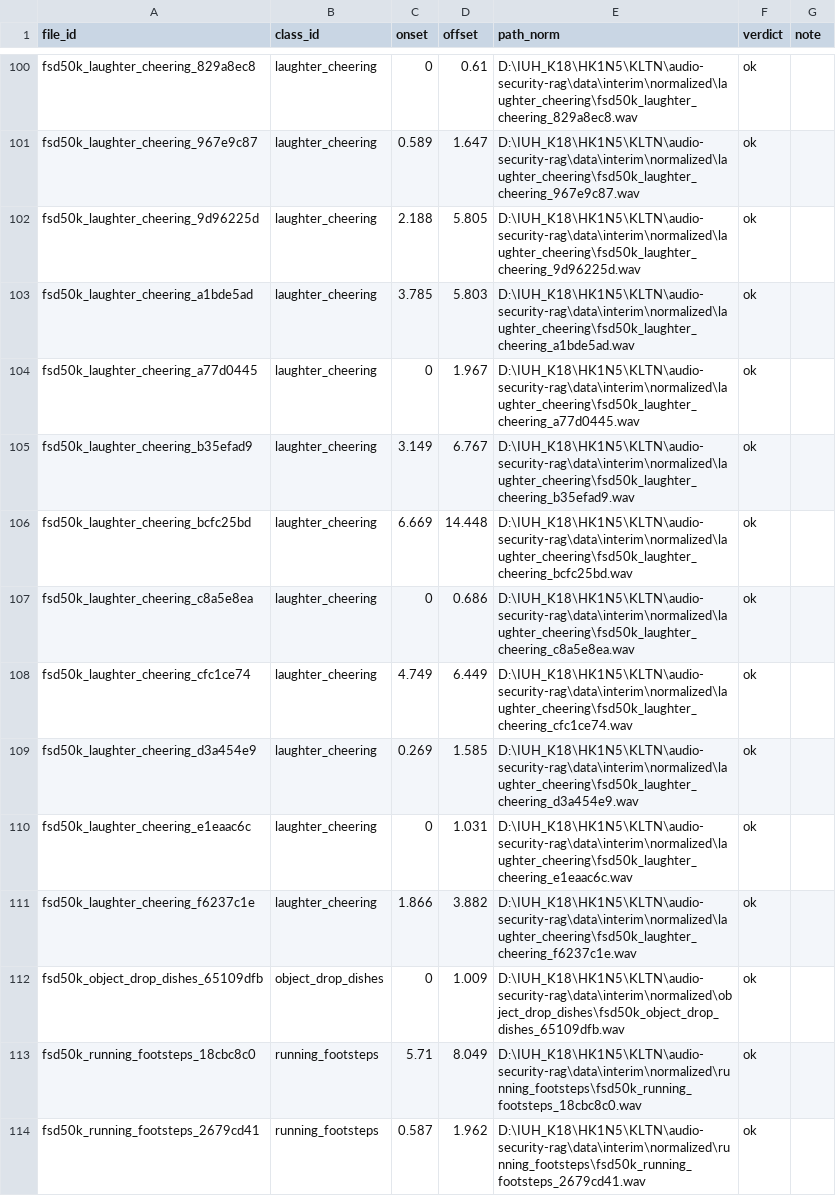
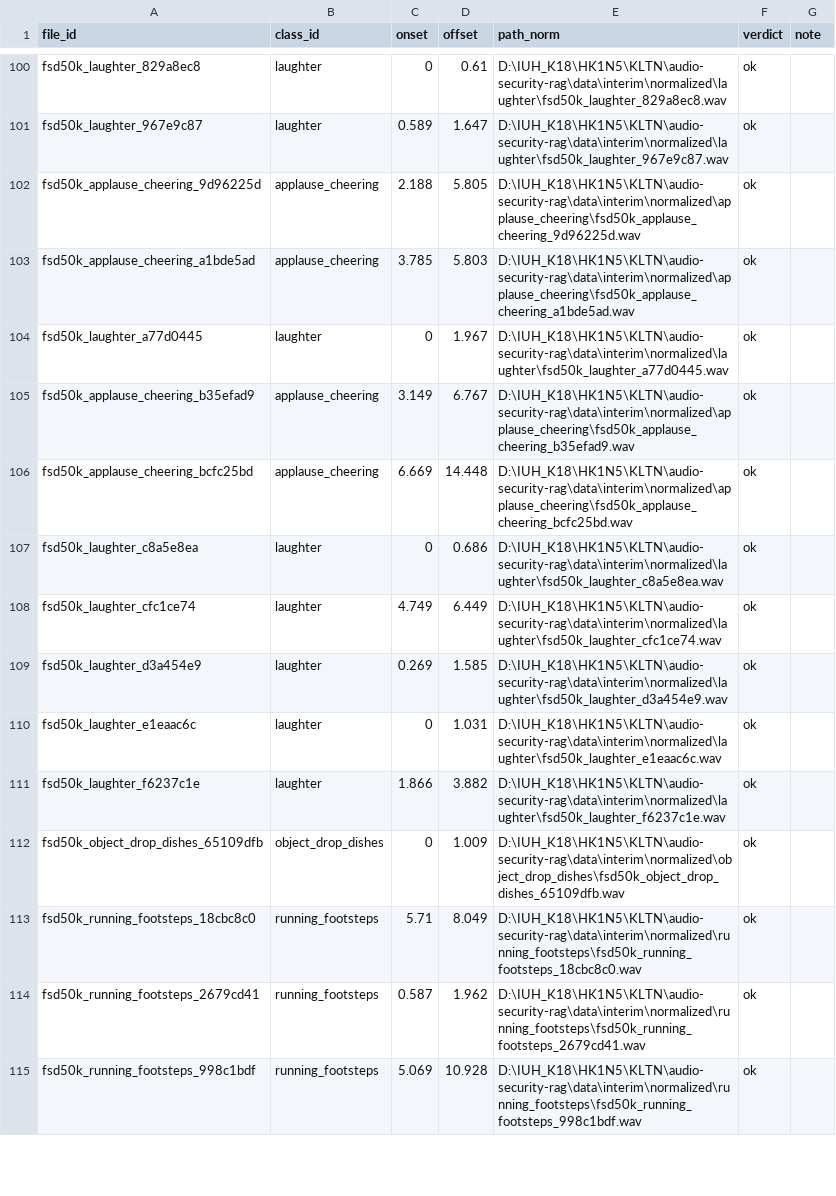
Before and after one commit to paterdubs/audio_security_rag, a CSV file: data/manifests/screen_audit.csv, drawn as a sheet; only a part is shown, gaps mark what is left out; the shorter side is filled out with more unchanged rows; the diff covers the shown part only; the diff names each change by its address in the sheet, - before the commit and + after, or states it on an @@ line.

Commit message:
feat: tách laughter_cheering thành laughter + applause_cheering (15→16 lớp)
Tiếng cười là một giọng liên tục, khác hẳn phổ/nhịp của vỗ tay và đám đông
reo hò — gộp chung từng dạy model một đặc trưng lẫn lộn cho hai âm rất khác
nhau (quyết định của người dùng, phương án A). Sửa ontology_map.yaml,
sources.yaml, scaper_train.yaml (hai chuỗi nhân quả âm tính), taxonomy.md,
DATA_PLAN.md, SYSTEM.md cho khớp. Đã chạy lại toàn bộ: build_manifest (esc50,
fsd50k) → normalize_audio → make_splits → check_leakage → auto_screen (rescan
toàn bộ foreground_bank_train) → promote_to_bank. 25 dòng đã kiểm định của
laughter_cheering trong screen_audit.csv được patch theo checksum, GIỮ NGUYÊN
244 verdict `ok` và 1 `wrong_class` đã có — không kiểm định lại từ đầu.

Nhân đây sửa hai lỗi im lặng phát hiện được khi thực hiện việc tách:
  · auto_screen.py --class-id X ghi đè TOÀN BỘ screen_scores.csv chỉ với điểm
    của X, xoá sạch điểm mọi lớp khác đã sàng lọc trước đó — buộc phải rescan
    lại toàn bộ foreground_bank_train (2434/4444 clip auto-accept) để phục hồi.
  · normalize_audio.py cùng lỗi mồ côi dòng cũ như build_manifest ở
    review_flags.csv khi ontology đổi ánh xạ.

```diff
--- a/data/manifests/screen_audit.csv
+++ b/data/manifests/screen_audit.csv
-A100 (file_id): fsd50k_laughter_cheering_829a8ec8
+A100 (file_id): fsd50k_laughter_829a8ec8
-B100:B101 (class_id): laughter_cheering
+B100:B101 (class_id): laughter
-E100 (path_norm): D:\IUH_K18\HK1N5\KLTN\audio-security-rag\data\interim\normalized\laughter_cheering\fsd50k_laughter_cheering_829a8ec8.wav
+E100 (path_norm): D:\IUH_K18\HK1N5\KLTN\audio-security-rag\data\interim\normalized\laughter\fsd50k_laughter_829a8ec8.wav
-A101 (file_id): fsd50k_laughter_cheering_967e9c87
+A101 (file_id): fsd50k_laughter_967e9c87
-E101 (path_norm): D:\IUH_K18\HK1N5\KLTN\audio-security-rag\data\interim\normalized\laughter_cheering\fsd50k_laughter_cheering_967e9c87.wav
+E101 (path_norm): D:\IUH_K18\HK1N5\KLTN\audio-security-rag\data\interim\normalized\laughter\fsd50k_laughter_967e9c87.wav
-A102 (file_id): fsd50k_laughter_cheering_9d96225d
+A102 (file_id): fsd50k_applause_cheering_9d96225d
-B102:B103 (class_id): laughter_cheering
+B102:B103 (class_id): applause_cheering
-E102 (path_norm): D:\IUH_K18\HK1N5\KLTN\audio-security-rag\data\interim\normalized\laughter_cheering\fsd50k_laughter_cheering_9d96225d.wav
+E102 (path_norm): D:\IUH_K18\HK1N5\KLTN\audio-security-rag\data\interim\normalized\applause_cheering\fsd50k_applause_cheering_9d96225d.wav
-A103 (file_id): fsd50k_laughter_cheering_a1bde5ad
+A103 (file_id): fsd50k_applause_cheering_a1bde5ad
-E103 (path_norm): D:\IUH_K18\HK1N5\KLTN\audio-security-rag\data\interim\normalized\laughter_cheering\fsd50k_laughter_cheering_a1bde5ad.wav
+E103 (path_norm): D:\IUH_K18\HK1N5\KLTN\audio-security-rag\data\interim\normalized\applause_cheering\fsd50k_applause_cheering_a1bde5ad.wav
-A104 (file_id): fsd50k_laughter_cheering_a77d0445
+A104 (file_id): fsd50k_laughter_a77d0445
-B104 (class_id): laughter_cheering
+B104 (class_id): laughter
-E104 (path_norm): D:\IUH_K18\HK1N5\KLTN\audio-security-rag\data\interim\normalized\laughter_cheering\fsd50k_laughter_cheering_a77d0445.wav
+E104 (path_norm): D:\IUH_K18\HK1N5\KLTN\audio-security-rag\data\interim\normalized\laughter\fsd50k_laughter_a77d0445.wav
-A105 (file_id): fsd50k_laughter_cheering_b35efad9
+A105 (file_id): fsd50k_applause_cheering_b35efad9
-B105:B106 (class_id): laughter_cheering
+B105:B106 (class_id): applause_cheering
-E105 (path_norm): D:\IUH_K18\HK1N5\KLTN\audio-security-rag\data\interim\normalized\laughter_cheering\fsd50k_laughter_cheering_b35efad9.wav
+E105 (path_norm): D:\IUH_K18\HK1N5\KLTN\audio-security-rag\data\interim\normalized\applause_cheering\fsd50k_applause_cheering_b35efad9.wav
-A106 (file_id): fsd50k_laughter_cheering_bcfc25bd
+A106 (file_id): fsd50k_applause_cheering_bcfc25bd
-E106 (path_norm): D:\IUH_K18\HK1N5\KLTN\audio-security-rag\data\interim\normalized\laughter_cheering\fsd50k_laughter_cheering_bcfc25bd.wav
+E106 (path_norm): D:\IUH_K18\HK1N5\KLTN\audio-security-rag\data\interim\normalized\applause_cheering\fsd50k_applause_cheering_bcfc25bd.wav
-A107 (file_id): fsd50k_laughter_cheering_c8a5e8ea
+A107 (file_id): fsd50k_laughter_c8a5e8ea
-B107:B111 (class_id): laughter_cheering
+B107:B111 (class_id): laughter
-E107 (path_norm): D:\IUH_K18\HK1N5\KLTN\audio-security-rag\data\interim\normalized\laughter_cheering\fsd50k_laughter_cheering_c8a5e8ea.wav
+E107 (path_norm): D:\IUH_K18\HK1N5\KLTN\audio-security-rag\data\interim\normalized\laughter\fsd50k_laughter_c8a5e8ea.wav
-A108 (file_id): fsd50k_laughter_cheering_cfc1ce74
+A108 (file_id): fsd50k_laughter_cfc1ce74
-E108 (path_norm): D:\IUH_K18\HK1N5\KLTN\audio-security-rag\data\interim\normalized\laughter_cheering\fsd50k_laughter_cheering_cfc1ce74.wav
+E108 (path_norm): D:\IUH_K18\HK1N5\KLTN\audio-security-rag\data\interim\normalized\laughter\fsd50k_laughter_cfc1ce74.wav
-A109 (file_id): fsd50k_laughter_cheering_d3a454e9
+A109 (file_id): fsd50k_laughter_d3a454e9
-E109 (path_norm): D:\IUH_K18\HK1N5\KLTN\audio-security-rag\data\interim\normalized\laughter_cheering\fsd50k_laughter_cheering_d3a454e9.wav
+E109 (path_norm): D:\IUH_K18\HK1N5\KLTN\audio-security-rag\data\interim\normalized\laughter\fsd50k_laughter_d3a454e9.wav
-A110 (file_id): fsd50k_laughter_cheering_e1eaac6c
+A110 (file_id): fsd50k_laughter_e1eaac6c
-E110 (path_norm): D:\IUH_K18\HK1N5\KLTN\audio-security-rag\data\interim\normalized\laughter_cheering\fsd50k_laughter_cheering_e1eaac6c.wav
+E110 (path_norm): D:\IUH_K18\HK1N5\KLTN\audio-security-rag\data\interim\normalized\laughter\fsd50k_laughter_e1eaac6c.wav
-A111 (file_id): fsd50k_laughter_cheering_f6237c1e
+A111 (file_id): fsd50k_laughter_f6237c1e
-E111 (path_norm): D:\IUH_K18\HK1N5\KLTN\audio-security-rag\data\interim\normalized\laughter_cheering\fsd50k_laughter_cheering_f6237c1e.wav
+E111 (path_norm): D:\IUH_K18\HK1N5\KLTN\audio-security-rag\data\interim\normalized\laughter\fsd50k_laughter_f6237c1e.wav
```
Also changed, not shown: 39 edited cells elsewhere in this file, data/manifests/foreground_manifest.csv, data/manifests/review_flags.csv, 15 other files.
